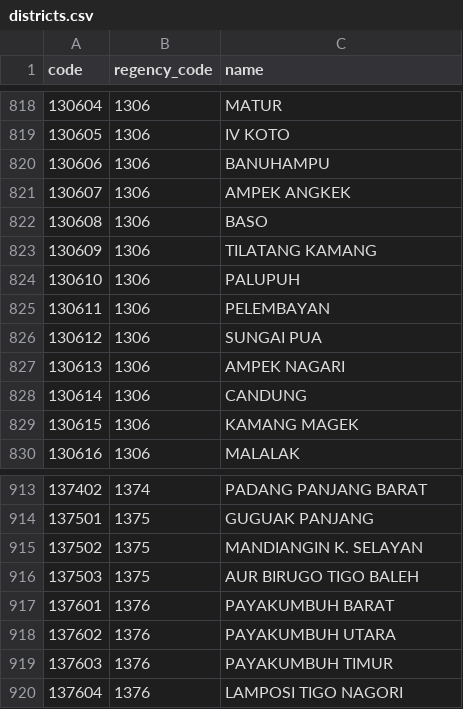
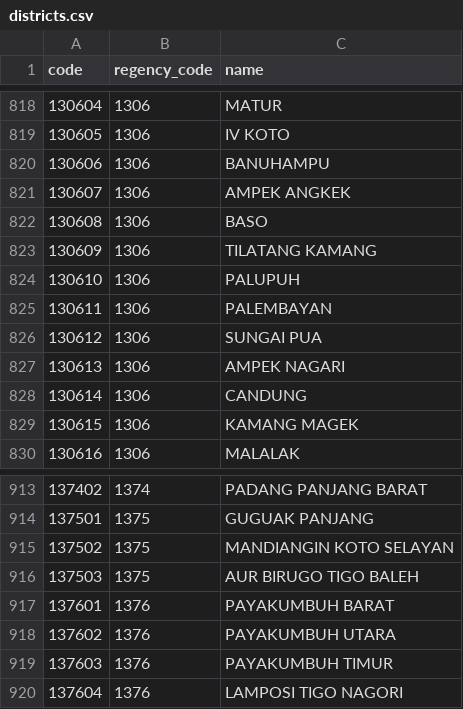
Before and after one commit to fityannugroho/idn-area-data, a CSV file: data/districts.csv, drawn as a sheet; only a part is shown, gaps mark what is left out.

Commit message:
feat(data/districts): rename some districts in provinces 13 Based on REF-2022-2

```diff
--- a/data/districts.csv
+++ b/data/districts.csv
@@ -824,3 +824,3 @@ code,regency_code,name
 130610,1306,PALUPUH
-130611,1306,PELEMBAYAN
+130611,1306,PALEMBAYAN
 130612,1306,SUNGAI PUA
@@ -914,3 +914,3 @@ code,regency_code,name
 137501,1375,GUGUAK PANJANG
-137502,1375,MANDIANGIN K. SELAYAN
+137502,1375,MANDIANGIN KOTO SELAYAN
 137503,1375,AUR BIRUGO TIGO BALEH
```
